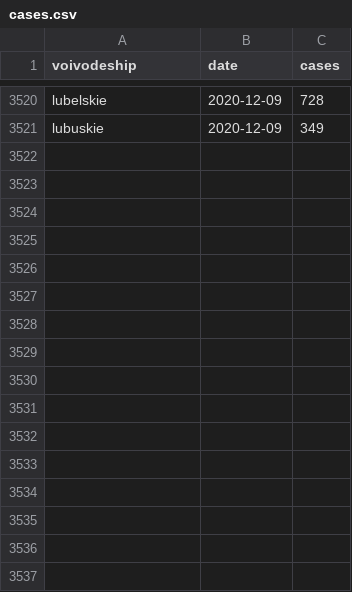
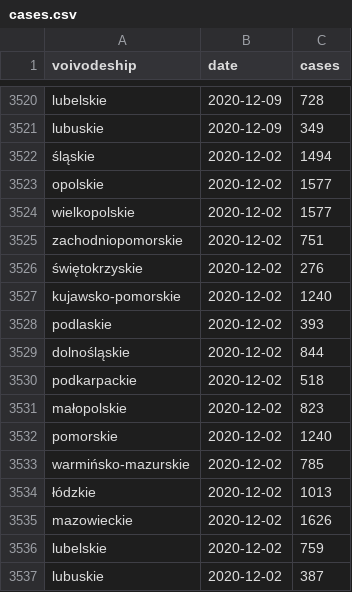
Before and after one commit to KarolStryczek/covid19-poland, a CSV file: data/cases.csv, drawn as a sheet; only a part is shown, gaps mark what is left out; the diff names each change by its address in the sheet, - before the commit and + after, or states it on an @@ line.

Commit message:
Updated missing data.

```diff
--- a/data/cases.csv
+++ b/data/cases.csv
+row 3522: śląskie | 2020-12-02 | 1494
+row 3523: opolskie | 2020-12-02 | 1577
+row 3524: wielkopolskie | 2020-12-02 | 1577
+row 3525: zachodniopomorskie | 2020-12-02 | 751
+row 3526: świętokrzyskie | 2020-12-02 | 276
+row 3527: kujawsko-pomorskie | 2020-12-02 | 1240
+row 3528: podlaskie | 2020-12-02 | 393
+row 3529: dolnośląskie | 2020-12-02 | 844
+row 3530: podkarpackie | 2020-12-02 | 518
+row 3531: małopolskie | 2020-12-02 | 823
+row 3532: pomorskie | 2020-12-02 | 1240
+row 3533: warmińsko-mazurskie | 2020-12-02 | 785
+row 3534: łódzkie | 2020-12-02 | 1013
+row 3535: mazowieckie | 2020-12-02 | 1626
+row 3536: lubelskie | 2020-12-02 | 759
+row 3537: lubuskie | 2020-12-02 | 387
```
Also changed, not shown: 1 other file.
